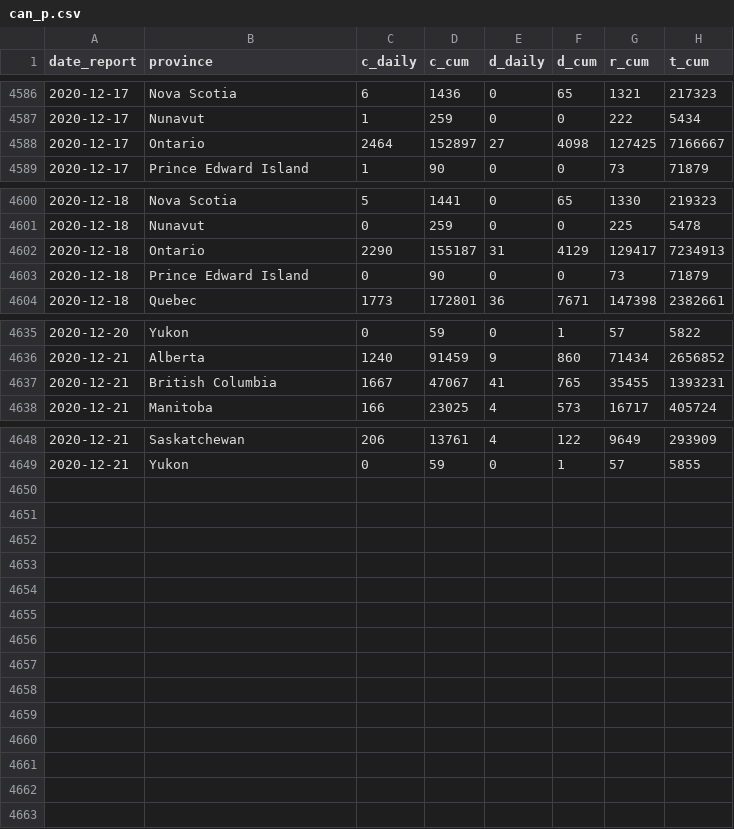
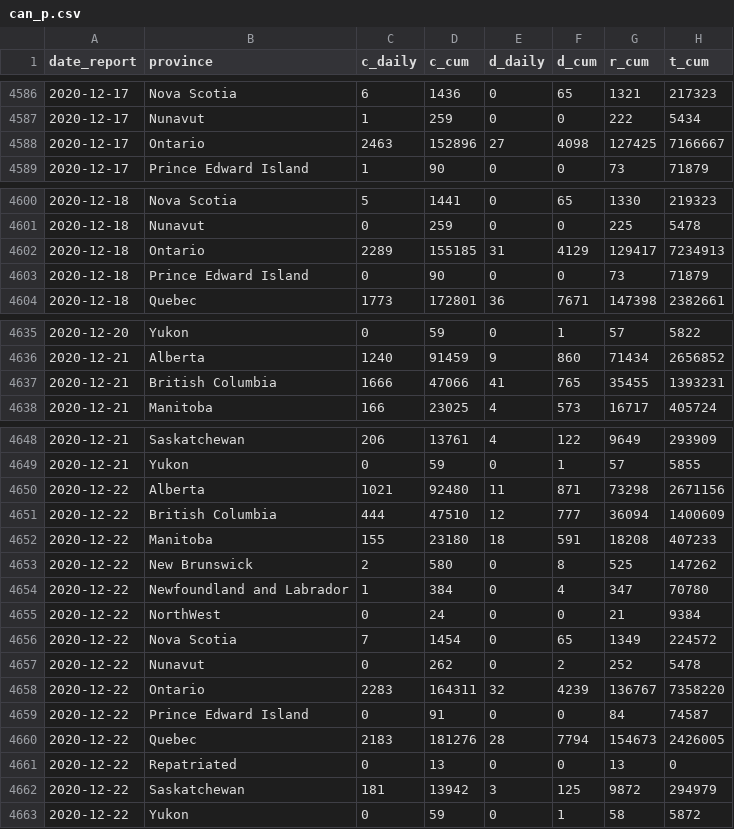
Before and after one commit to Kuan-Liu/canada_dash, a CSV file: docs/data/can_p.csv, drawn as a sheet; only a part is shown, gaps mark what is left out; the diff covers the shown part only.

```diff
--- a/docs/data/can_p.csv
+++ b/docs/data/can_p.csv
@@ -4587,3 +4587,3 @@
 2020-12-17,"Nunavut",1,259,0,0,222,5434
-2020-12-17,"Ontario",2464,152897,27,4098,127425,7166667
+2020-12-17,"Ontario",2463,152896,27,4098,127425,7166667
 2020-12-17,"Prince Edward Island",1,90,0,0,73,71879
@@ -4601,3 +4601,3 @@
 2020-12-18,"Nunavut",0,259,0,0,225,5478
-2020-12-18,"Ontario",2290,155187,31,4129,129417,7234913
+2020-12-18,"Ontario",2289,155185,31,4129,129417,7234913
 2020-12-18,"Prince Edward Island",0,90,0,0,73,71879
@@ -4636,3 +4636,3 @@
 2020-12-21,"Alberta",1240,91459,9,860,71434,2656852
-2020-12-21,"British Columbia",1667,47067,41,765,35455,1393231
+2020-12-21,"British Columbia",1666,47066,41,765,35455,1393231
 2020-12-21,"Manitoba",166,23025,4,573,16717,405724
@@ -4649 +4649,15 @@
 2020-12-21,"Yukon",0,59,0,1,57,5855
+2020-12-22,"Alberta",1021,92480,11,871,73298,2671156
+2020-12-22,"British Columbia",444,47510,12,777,36094,1400609
+2020-12-22,"Manitoba",155,23180,18,591,18208,407233
+2020-12-22,"New Brunswick",2,580,0,8,525,147262
+2020-12-22,"Newfoundland and Labrador",1,384,0,4,347,70780
+2020-12-22,"NorthWest",0,24,0,0,21,9384
+2020-12-22,"Nova Scotia",7,1454,0,65,1349,224572
+2020-12-22,"Nunavut",0,262,0,2,252,5478
+2020-12-22,"Ontario",2283,164311,32,4239,136767,7358220
+2020-12-22,"Prince Edward Island",0,91,0,0,84,74587
+2020-12-22,"Quebec",2183,181276,28,7794,154673,2426005
+2020-12-22,"Repatriated",0,13,0,0,13,0
+2020-12-22,"Saskatchewan",181,13942,3,125,9872,294979
+2020-12-22,"Yukon",0,59,0,1,58,5872
```
Also changed, not shown: 3 edited cells elsewhere in this file, docs/data/df_trajectory.csv, docs/data/hr_c_clean.csv, 6 other files.
